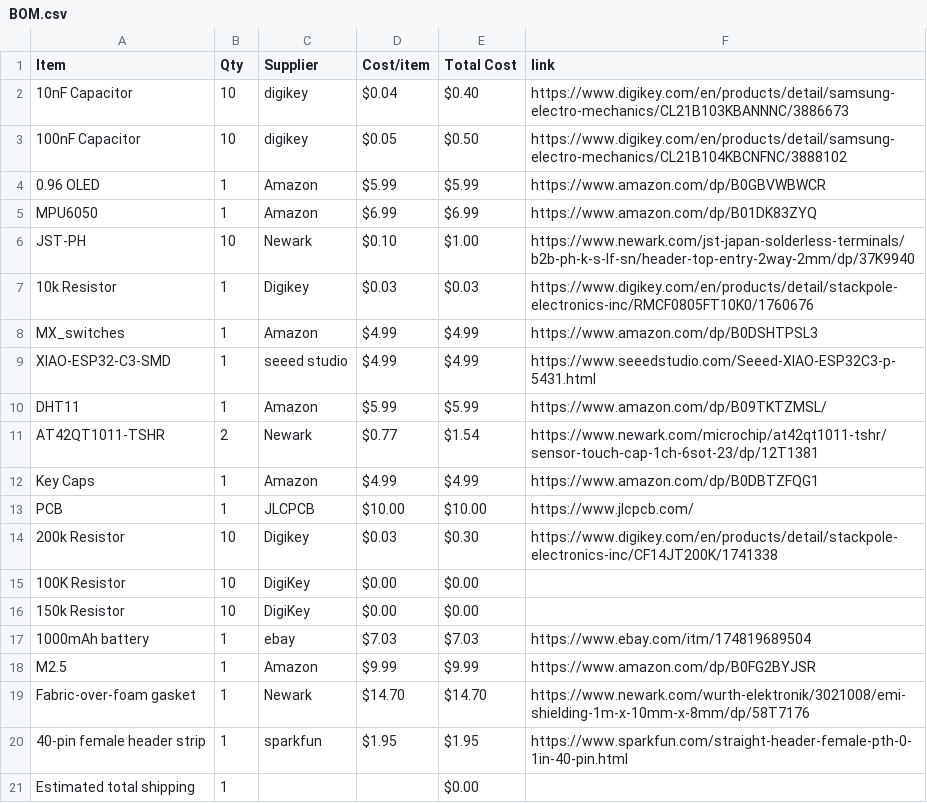
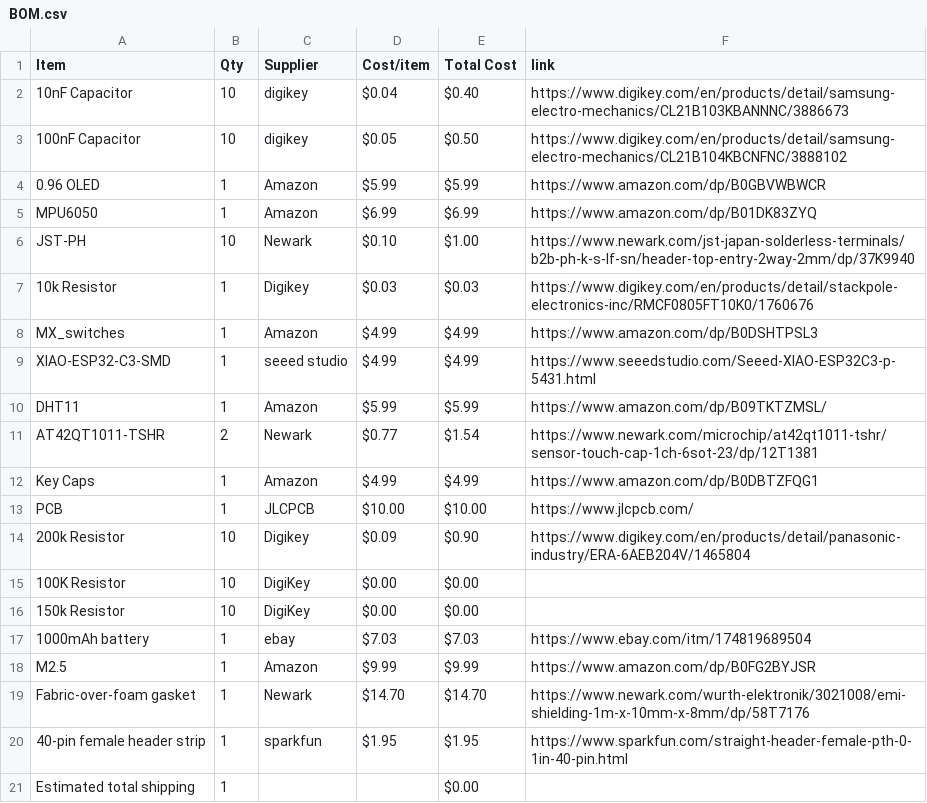
Before and after one commit to Esther-365/my-first-hardware-project, a CSV file: BOM.csv, drawn as a sheet.

Commit message:
Sync Starbie from Half Life

```diff
--- a/BOM.csv
+++ b/BOM.csv
@@ -13,3 +13,3 @@ Key Caps,1,Amazon,$4.99,$4.99,https://www.amazon.com/dp/B0DBTZFQG1
 PCB,1,JLCPCB,$10.00,$10.00,https://www.jlcpcb.com/
-200k Resistor,10,Digikey,$0.03,$0.30,https://www.digikey.com/en/products/detail/stackpole-electronics-inc/CF14JT200K/1741338
+200k Resistor,10,Digikey,$0.09,$0.90,https://www.digikey.com/en/products/detail/panasonic-industry/ERA-6AEB204V/1465804
 100K Resistor,10,DigiKey,$0.00,$0.00,
```
